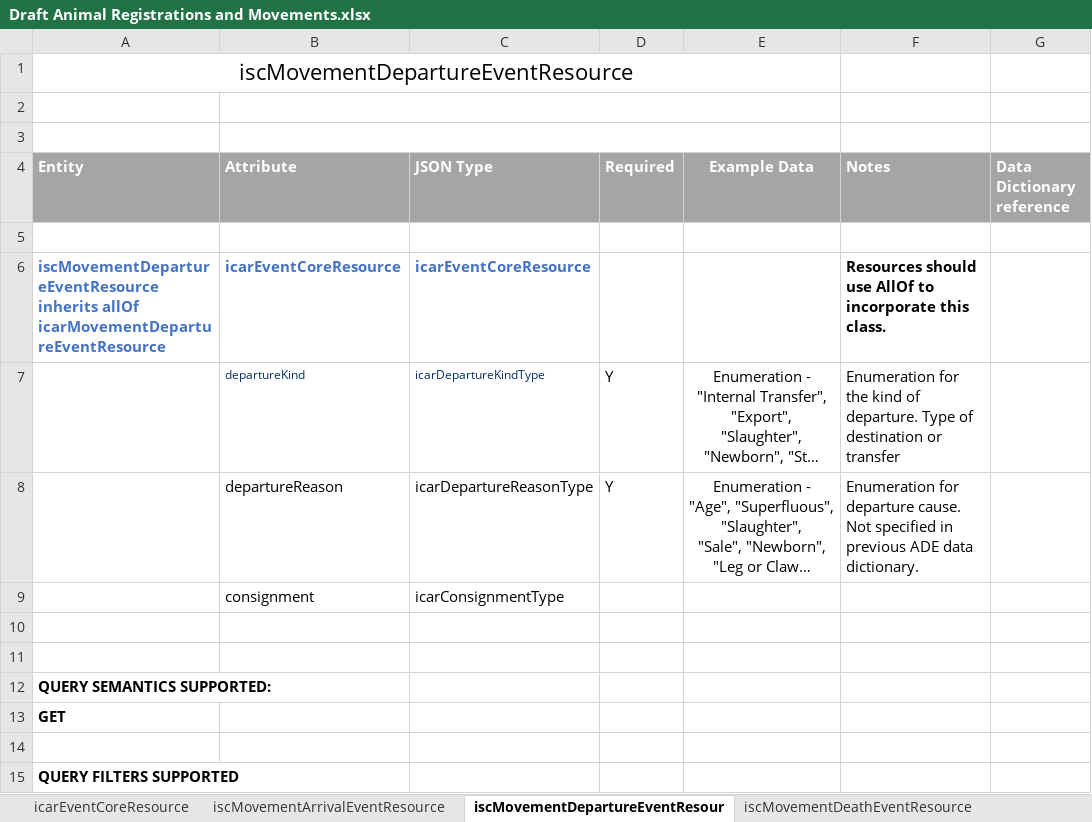
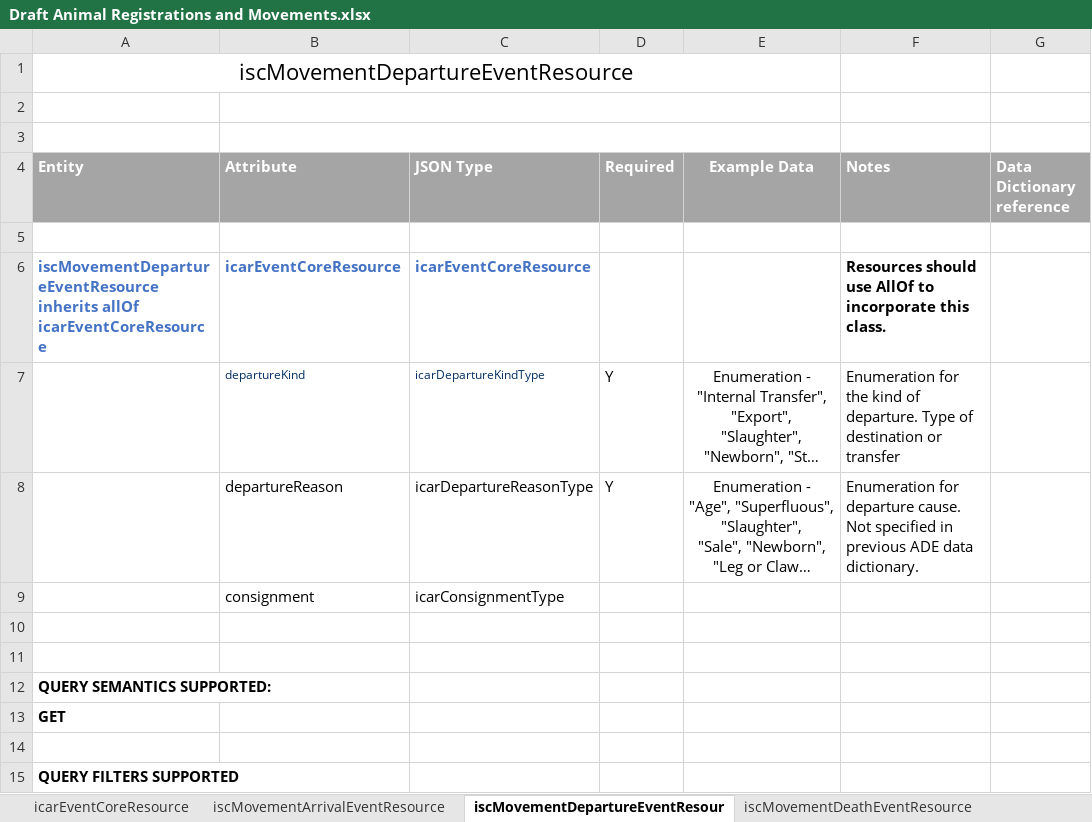
Before and after one commit to integritysystemscompany/animal_schema, an Excel workbook: Draft Schema/Draft Animal Registrations and Movements.xlsx, sheet iscMovementDepartureEventResour, drawn as a sheet; long unchanged cells end in …; values as stored, in another font and other column widths than the file's, no borders; 1 other sheet too large or unreadable and not compared; the diff names each change by its address in the sheet, - before the commit and + after, or states it on an @@ line.

```diff
--- a/Draft Schema/Draft Animal Registrations and Movements.xlsx (sheet iscMovementDepartureEventResour)
+++ b/Draft Schema/Draft Animal Registrations and Movements.xlsx (sheet iscMovementDepartureEventResour)
-A6 (Entity): …inherits allOf icarMovementDepartureEventResource
+A6 (Entity): …inherits allOf icarEventCoreResource
```
Also changed, not shown: sheet iscConsignmentType, sheet iscMovementRegistrationEventRes, sheet iscMovementArrivalEventResource, sheet iscMovementDeathEventResource.
